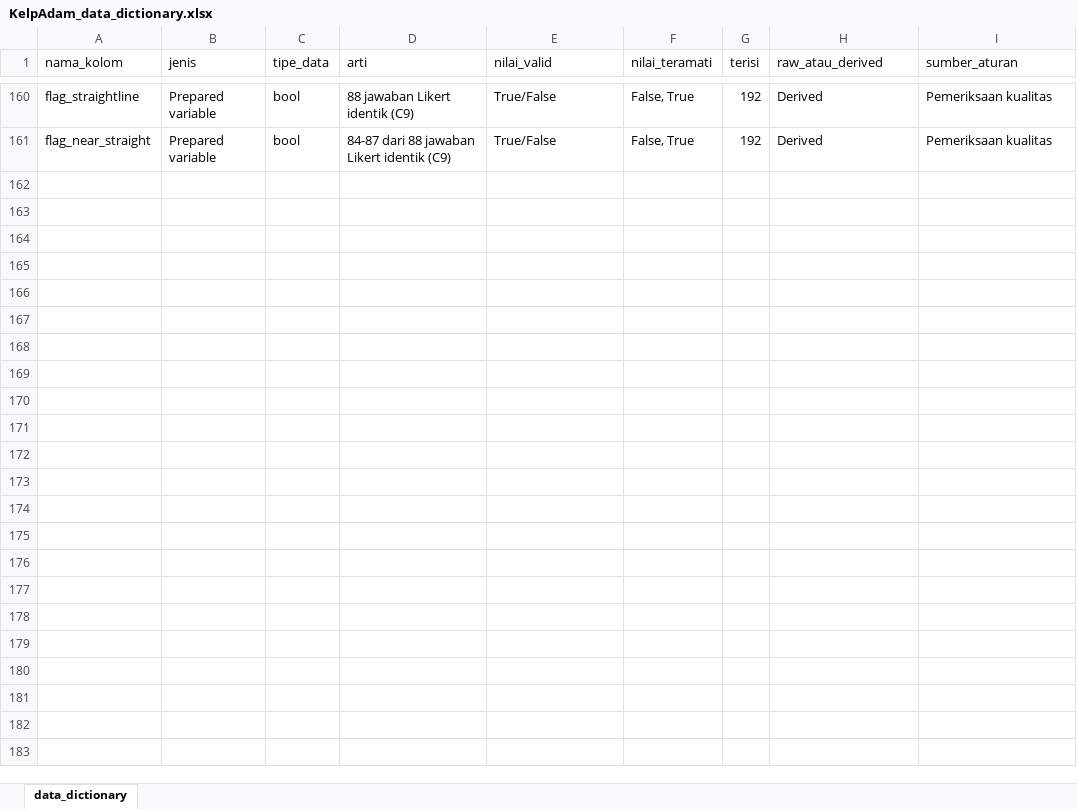
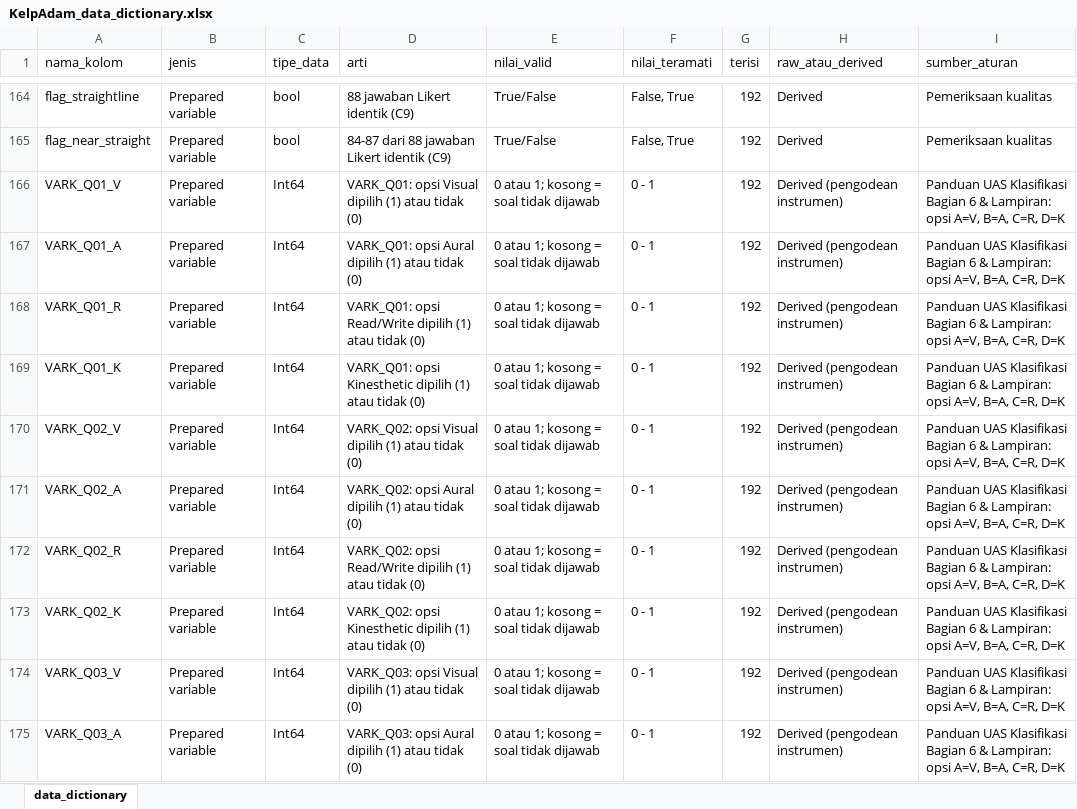
Before and after one commit to edwardchristi4n/machine_learning_exam, an Excel workbook: dictionary/KelpAdam_data_dictionary.xlsx, sheet data_dictionary, drawn as a sheet; only a part is shown, gaps mark what is left out; values as stored, in another font and other column widths than the file's, no borders; the diff covers the shown part only; the diff names each change by its address in the sheet, - before the commit and + after, or states it on an @@ line.

```diff
--- a/dictionary/KelpAdam_data_dictionary.xlsx (sheet data_dictionary)
+++ b/dictionary/KelpAdam_data_dictionary.xlsx (sheet data_dictionary)
+row 166: VARK_Q01_V | Prepared variable | Int64 | VARK_Q01: opsi Visual dipilih (1) atau tidak (0) | 0 atau 1; kosong = soal tidak dijawab | 0 - 1 | 192 | Derived (pengodean instrumen) | Panduan UAS Klasifikasi Bagian 6 & Lampiran: opsi A=V, B=A, C=R, D=K
+row 167: VARK_Q01_A | Prepared variable | Int64 | VARK_Q01: opsi Aural dipilih (1) atau tidak (0) | 0 atau 1; kosong = soal tidak dijawab | 0 - 1 | 192 | Derived (pengodean instrumen) | Panduan UAS Klasifikasi Bagian 6 & Lampiran: opsi A=V, B=A, C=R, D=K
+row 168: VARK_Q01_R | Prepared variable | Int64 | VARK_Q01: opsi Read/Write dipilih (1) atau tidak (0) | 0 atau 1; kosong = soal tidak dijawab | 0 - 1 | 192 | Derived (pengodean instrumen) | Panduan UAS Klasifikasi Bagian 6 & Lampiran: opsi A=V, B=A, C=R, D=K
+row 169: VARK_Q01_K | Prepared variable | Int64 | VARK_Q01: opsi Kinesthetic dipilih (1) atau tidak (0) | 0 atau 1; kosong = soal tidak dijawab | 0 - 1 | 192 | Derived (pengodean instrumen) | Panduan UAS Klasifikasi Bagian 6 & Lampiran: opsi A=V, B=A, C=R, D=K
+row 170: VARK_Q02_V | Prepared variable | Int64 | VARK_Q02: opsi Visual dipilih (1) atau tidak (0) | 0 atau 1; kosong = soal tidak dijawab | 0 - 1 | 192 | Derived (pengodean instrumen) | Panduan UAS Klasifikasi Bagian 6 & Lampiran: opsi A=V, B=A, C=R, D=K
+row 171: VARK_Q02_A | Prepared variable | Int64 | VARK_Q02: opsi Aural dipilih (1) atau tidak (0) | 0 atau 1; kosong = soal tidak dijawab | 0 - 1 | 192 | Derived (pengodean instrumen) | Panduan UAS Klasifikasi Bagian 6 & Lampiran: opsi A=V, B=A, C=R, D=K
+row 172: VARK_Q02_R | Prepared variable | Int64 | VARK_Q02: opsi Read/Write dipilih (1) atau tidak (0) | 0 atau 1; kosong = soal tidak dijawab | 0 - 1 | 192 | Derived (pengodean instrumen) | Panduan UAS Klasifikasi Bagian 6 & Lampiran: opsi A=V, B=A, C=R, D=K
+row 173: VARK_Q02_K | Prepared variable | Int64 | VARK_Q02: opsi Kinesthetic dipilih (1) atau tidak (0) | 0 atau 1; kosong = soal tidak dijawab | 0 - 1 | 192 | Derived (pengodean instrumen) | Panduan UAS Klasifikasi Bagian 6 & Lampiran: opsi A=V, B=A, C=R, D=K
+row 174: VARK_Q03_V | Prepared variable | Int64 | VARK_Q03: opsi Visual dipilih (1) atau tidak (0) | 0 atau 1; kosong = soal tidak dijawab | 0 - 1 | 192 | Derived (pengodean instrumen) | Panduan UAS Klasifikasi Bagian 6 & Lampiran: opsi A=V, B=A, C=R, D=K
+row 175: VARK_Q03_A | Prepared variable | Int64 | VARK_Q03: opsi Aural dipilih (1) atau tidak (0) | 0 atau 1; kosong = soal tidak dijawab | 0 - 1 | 192 | Derived (pengodean instrumen) | Panduan UAS Klasifikasi Bagian 6 & Lampiran: opsi A=V, B=A, C=R, D=K
```
Also changed, not shown: 58 added rows elsewhere in this sheet, 16 other files.
